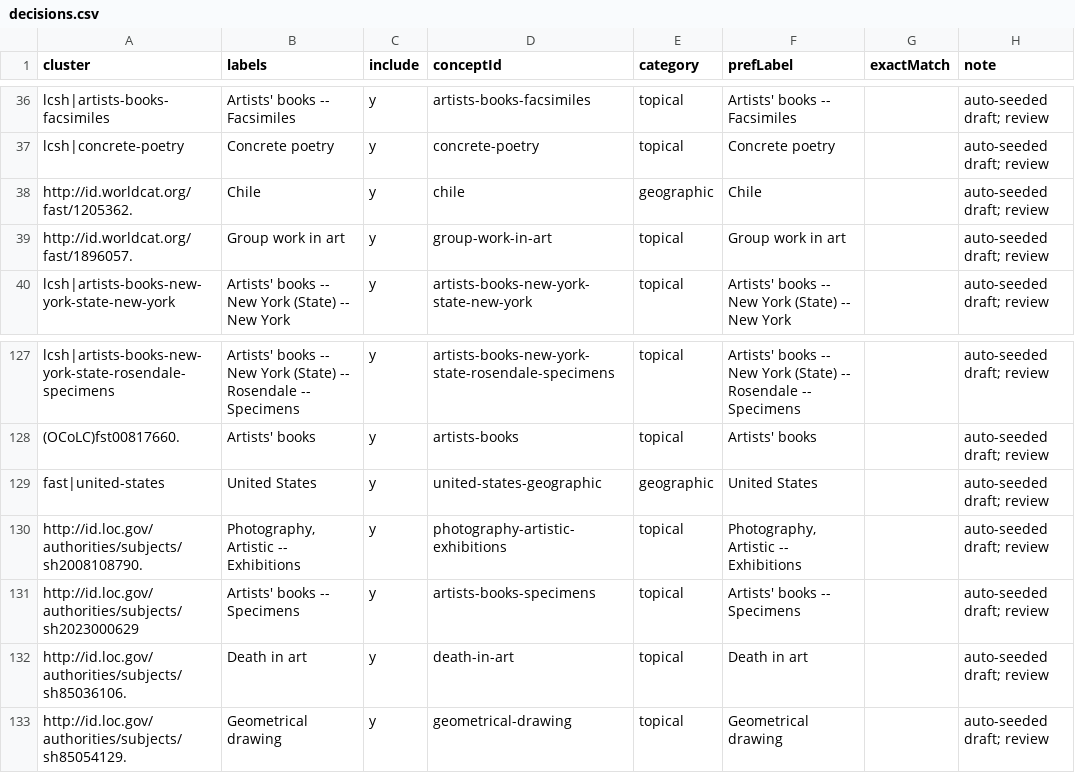
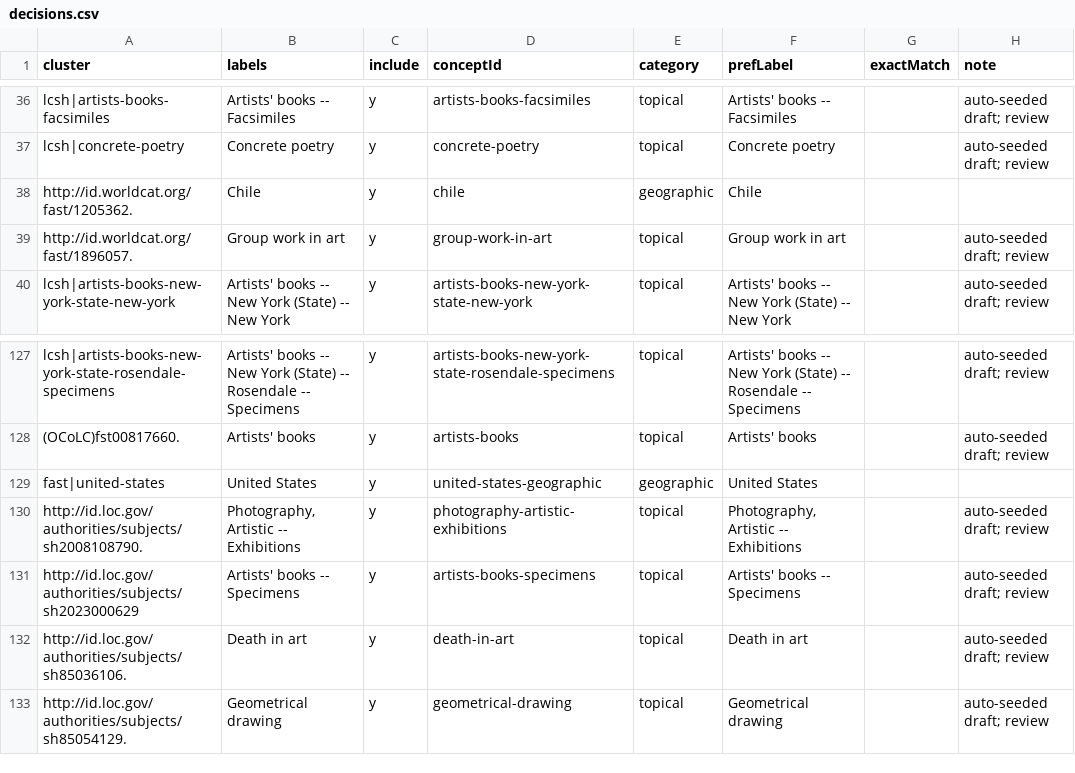
Before and after one commit to dkglab/artists-books, a CSV file: sources/subjects/decisions.csv, drawn as a sheet; only a part is shown, gaps mark what is left out; the diff covers the shown part only.

```diff
--- a/sources/subjects/decisions.csv
+++ b/sources/subjects/decisions.csv
@@ -37,3 +37,3 @@ lcsh|artists-books-facsimiles,Artists' books -- Facsimiles,y,artists-books-facsi
 lcsh|concrete-poetry,Concrete poetry,y,concrete-poetry,topical,Concrete poetry,,auto-seeded draft; review
-http://id.worldcat.org/fast/1205362.,Chile,y,chile,geographic,Chile,,auto-seeded draft; review
+http://id.worldcat.org/fast/1205362.,Chile,y,chile,geographic,Chile,,
 http://id.worldcat.org/fast/1896057.,Group work in art,y,group-work-in-art,topical,Group work in art,,auto-seeded draft; review
@@ -128,3 +128,3 @@ lcsh|artists-books-new-york-state-rosendale-specimens,Artists' books -- New York
 (OCoLC)fst00817660.,Artists' books,y,artists-books,topical,Artists' books,,auto-seeded draft; review
-fast|united-states,United States,y,united-states-geographic,geographic,United States,,auto-seeded draft; review
+fast|united-states,United States,y,united-states-geographic,geographic,United States,,
 http://id.loc.gov/authorities/subjects/sh2008108790.,"Photography, Artistic -- Exhibitions",y,photography-artistic-exhibitions,topical,"Photography, Artistic -- Exhibitions",,auto-seeded draft; review
```
Also changed, not shown: 22 edited cells elsewhere in this file, 1 other file.
